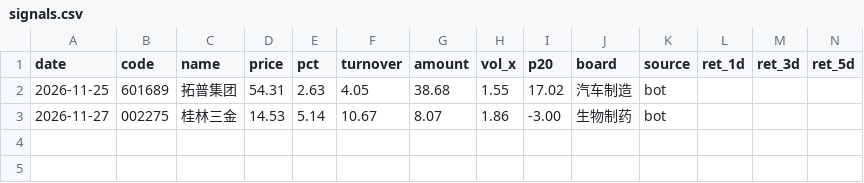
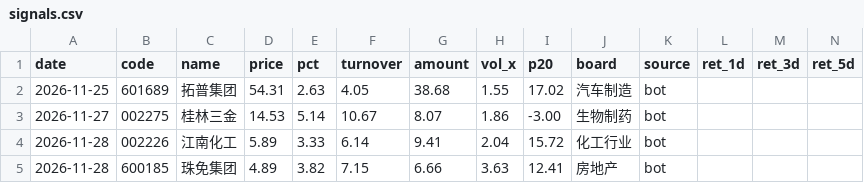
Before and after one commit to zhengrenchen872-rgb/stock-signal-bot, a CSV file: signals.csv, drawn as a sheet; only a part is shown; rows hold the shown columns only; the diff names each change by its address in the sheet, - before the commit and + after, or states it on an @@ line.

Commit message:
chore: signal log 2026-11-27

```diff
--- a/signals.csv
+++ b/signals.csv
+row 4: 2026-11-28 | 002226 | 江南化工 | 5.89 | 3.33 | 6.14 | 9.41 | 2.04 | 15.72 | 化工行业 | bot
+row 5: 2026-11-28 | 600185 | 珠免集团 | 4.89 | 3.82 | 7.15 | 6.66 | 3.63 | 12.41 | 房地产 | bot
```
